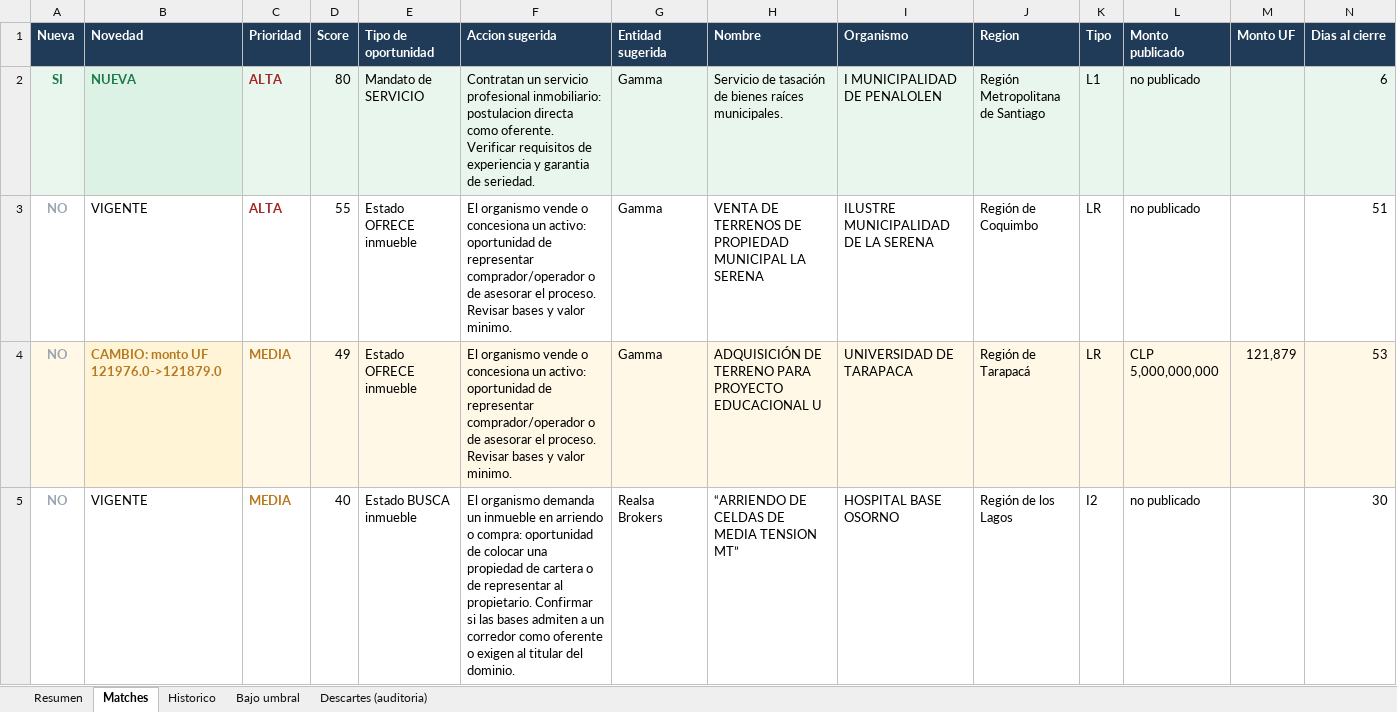
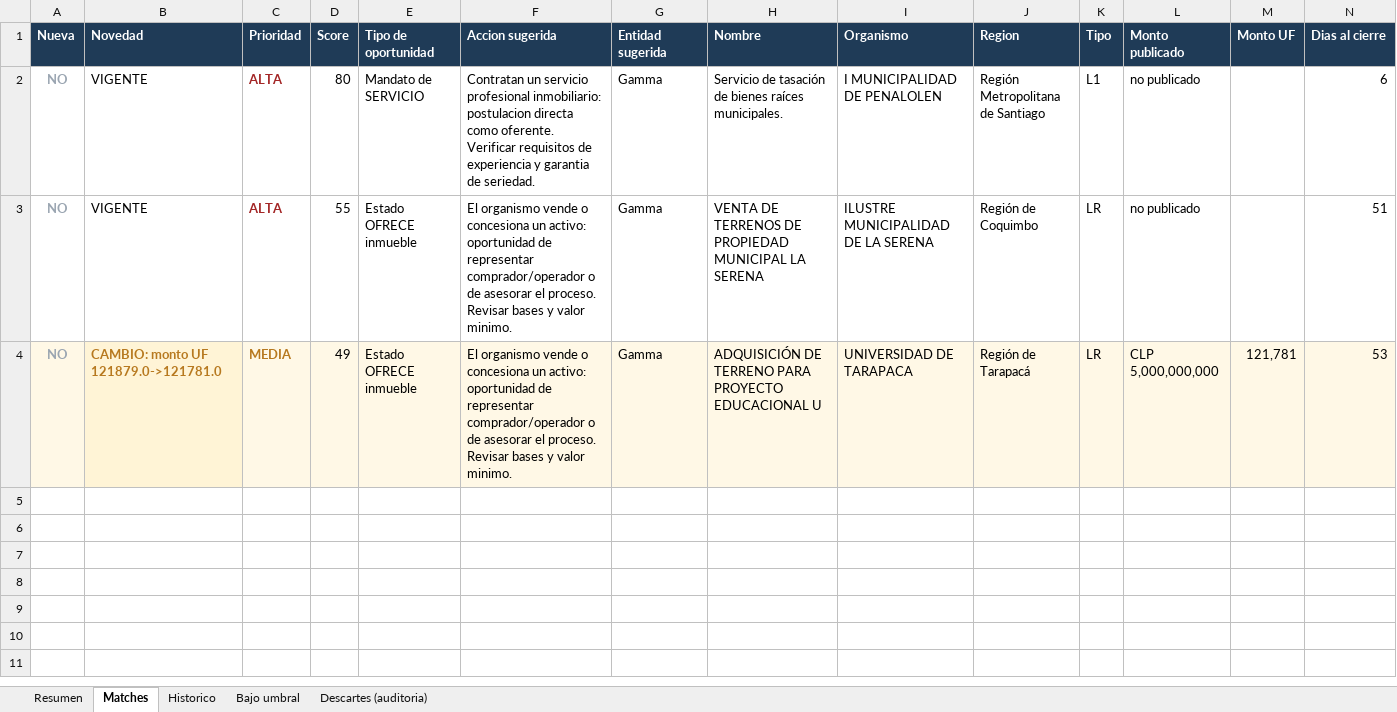
Before and after one commit to Strolj-Oderlink/radar-licitaciones, an Excel workbook: docs/licitaciones-ultima.xlsx, sheet Matches, drawn as a sheet; only a part is shown; values as stored, in another font and other column widths than the file's, no borders; rows hold the shown columns only; the diff covers the shown part only; the diff names each change by its address in the sheet, - before the commit and + after, or states it on an @@ line.

```diff
--- a/docs/licitaciones-ultima.xlsx (sheet Matches)
+++ b/docs/licitaciones-ultima.xlsx (sheet Matches)
-A2 (Nueva): SI
+A2 (Nueva): NO
@@ A2 fill: #E8F6EE → none, text colour: #1E7A4B → #9AA5B1 @@
-B2 (Novedad): NUEVA
+B2 (Novedad): VIGENTE
@@ B2 fill: #DCF2E4 → none, bold: on → off, text colour: #1E7A4B → black @@
-C2:N2 fill: #E8F6EE
+C2:N2 fill: none
-B4 (Novedad): CAMBIO: monto UF 121976.0->121879.0
+B4 (Novedad): CAMBIO: monto UF 121879.0->121781.0
-M4 (Monto UF): 121,879
+M4 (Monto UF): 121,781
-row 5: NO | VIGENTE | MEDIA | 40 | Estado BUSCA inmueble | El organismo demanda un inmueble en arriendo o compra: oportunidad de colocar una propiedad de cartera o de representar al propietario. Confirmar si las bases admiten a un corredor como oferente o exigen al titular del dominio. | Realsa Brokers | “ARRIENDO DE CELDAS DE MEDIA TENSION MT” | HOSPITAL BASE OSORNO | Región de los Lagos | I2 | no publicado |  | 30
```
Also changed, not shown: cell formats elsewhere in this sheet, sheet Descartes (auditoria), sheet Historico, sheet Bajo umbral, sheet Resumen, 6 other files.
